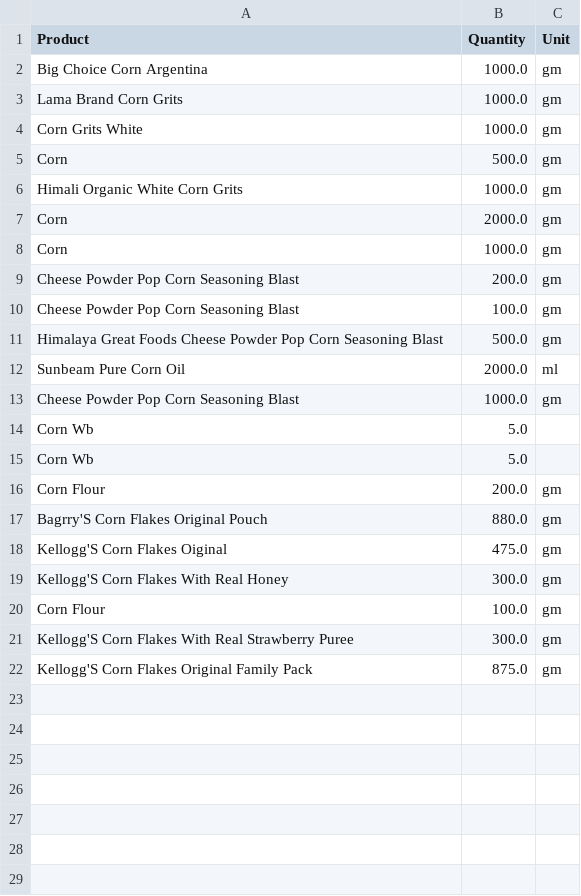
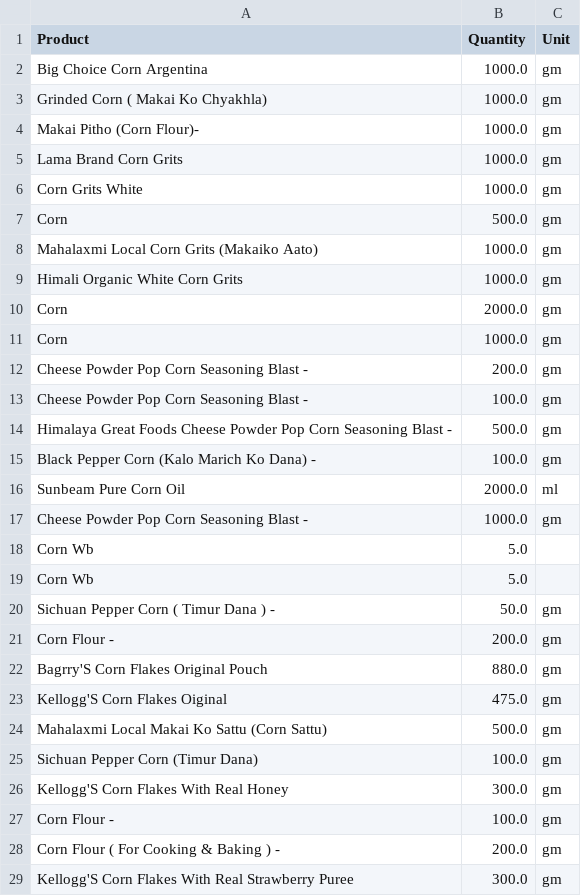
Before and after one commit to TEST-TASKS-COLLECTION/Daraz-Food-Scraper, a CSV file: data/corn_std.csv, drawn as a sheet; only a part is shown; the shorter side is filled out with more unchanged rows; the diff covers the shown part only.

```diff
--- a/data/corn_std.csv
+++ b/data/corn_std.csv
@@ -2,2 +2,4 @@ Product,Quantity,Unit
 Big Choice Corn Argentina,1000.0,gm
+Grinded Corn ( Makai Ko Chyakhla),1000.0,gm
+Makai Pitho (Corn Flour)-,1000.0,gm
 Lama Brand Corn Grits,1000.0,gm
@@ -5,2 +7,3 @@ Corn Grits White,1000.0,gm
 Corn,500.0,gm
+Mahalaxmi Local Corn Grits (Makaiko Aato),1000.0,gm
 Himali Organic White Corn Grits,1000.0,gm
@@ -8,14 +11,19 @@ Corn,2000.0,gm
 Corn,1000.0,gm
-Cheese Powder Pop Corn Seasoning Blast,200.0,gm
-Cheese Powder Pop Corn Seasoning Blast,100.0,gm
-Himalaya Great Foods Cheese Powder Pop Corn Seasoning Blast,500.0,gm
+Cheese Powder Pop Corn Seasoning Blast  -,200.0,gm
+Cheese Powder Pop Corn Seasoning Blast  -,100.0,gm
+Himalaya Great Foods Cheese Powder Pop Corn Seasoning Blast  -,500.0,gm
+Black Pepper Corn (Kalo Marich Ko Dana) -,100.0,gm
 Sunbeam Pure Corn Oil,2000.0,ml
-Cheese Powder Pop Corn Seasoning Blast,1000.0,gm
+Cheese Powder Pop Corn Seasoning Blast  -,1000.0,gm
 Corn Wb,5.0,
 Corn Wb,5.0,
-Corn Flour,200.0,gm
+Sichuan Pepper Corn ( Timur Dana ) -,50.0,gm
+Corn Flour -,200.0,gm
 Bagrry'S Corn Flakes Original Pouch,880.0,gm
 Kellogg'S Corn Flakes Oiginal,475.0,gm
+Mahalaxmi Local Makai Ko Sattu (Corn Sattu),500.0,gm
+Sichuan Pepper Corn (Timur Dana),100.0,gm
 Kellogg'S Corn Flakes With Real Honey,300.0,gm
-Corn Flour,100.0,gm
+Corn Flour -,100.0,gm
+Corn Flour ( For Cooking & Baking ) -,200.0,gm
 Kellogg'S Corn Flakes With Real Strawberry Puree,300.0,gm
```
Also changed, not shown: 1 added row elsewhere in this file, data/rice_std.csv, 6 other files.
